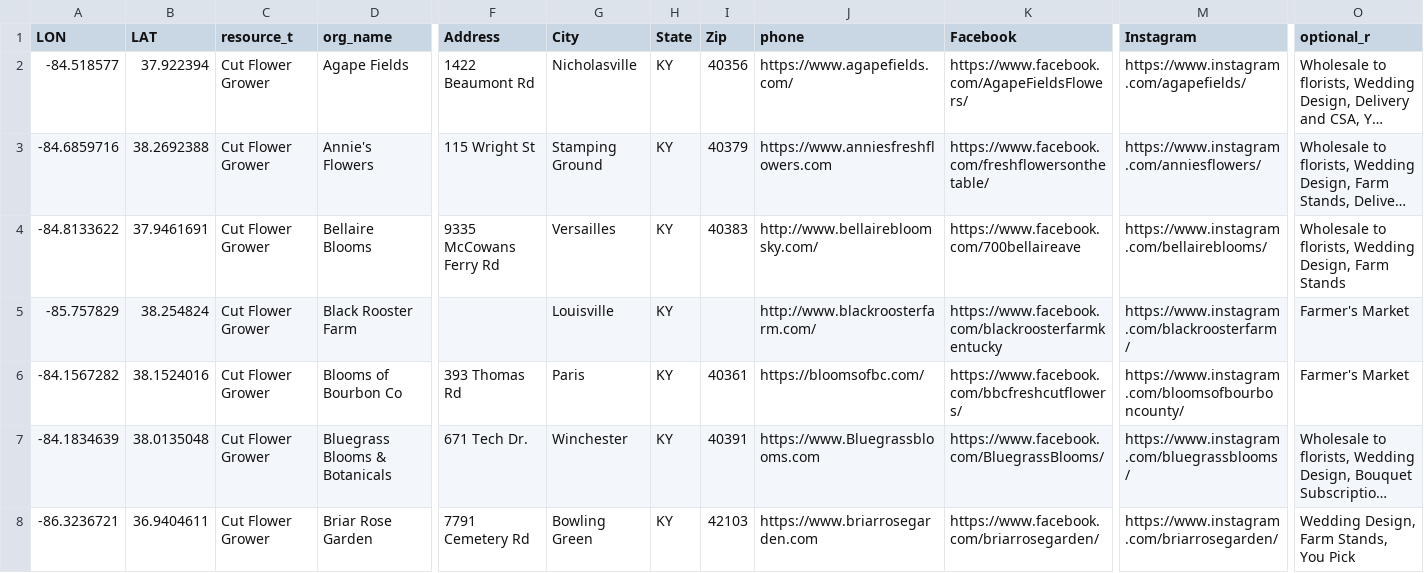
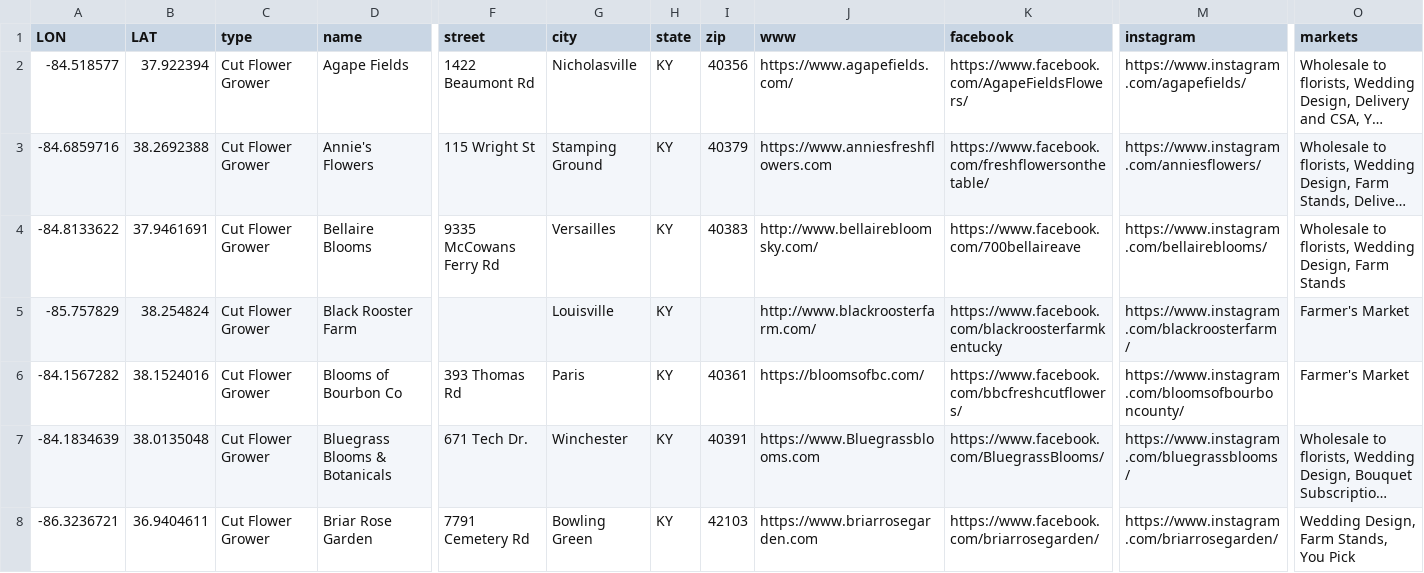
Before and after one commit to UK-Horticulture/KY-Cut-Flowers, a CSV file: data/FlowerGrowerDirectory2020.csv, drawn as a sheet; only a part is shown, gaps mark what is left out; long unchanged cells end in …; the diff names each change by its address in the sheet, - before the commit and + after, or states it on an @@ line.

Commit message:
Update FlowerGrowerDirectory2020.csv
update property names for old directory file

```diff
--- a/data/FlowerGrowerDirectory2020.csv
+++ b/data/FlowerGrowerDirectory2020.csv
-C1: resource_t
+C1: type
-D1: org_name
+D1: name
-F1: Address
+F1: street
-G1: City
+G1: city
-H1: State
+H1: state
-I1: Zip
+I1: zip
-J1: phone
+J1: www
-K1: Facebook
+K1: facebook
-M1: Instagram
+M1: instagram
-O1: optional_r
+O1: markets
```
